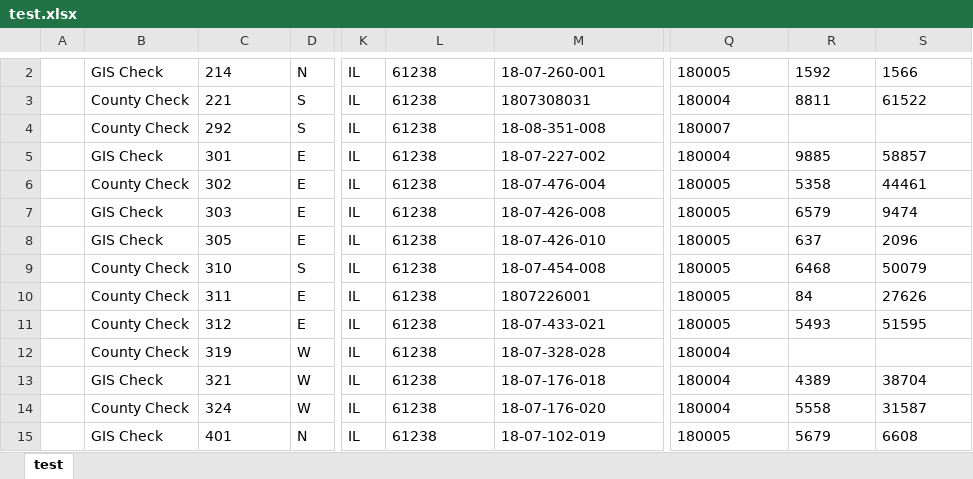
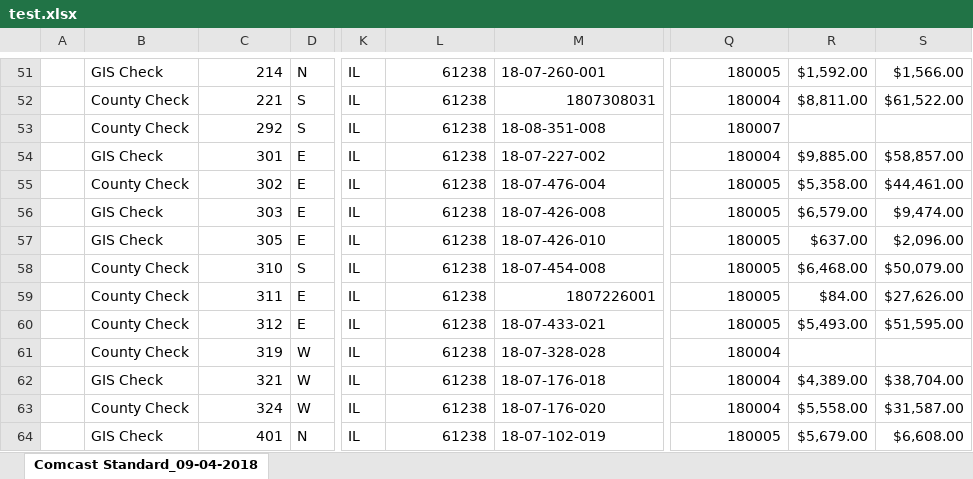
Before and after one commit to DAVIDJPLR/CountyCheck, an Excel workbook: test.xlsx, sheet Comcast Standard_09-04-2018, drawn as a sheet; only a part is shown, gaps mark what is left out; values as stored, in another font and other column widths than the file's, no borders; addresses are those after the commit; the diff covers the shown part only; the diff names each change by its address in the sheet, - before the commit and + after, or states it on an @@ line.

```diff
--- a/test.xlsx (sheet Comcast Standard_09-04-2018)
+++ b/test.xlsx (sheet Comcast Standard_09-04-2018)
-sheet tab: test
+sheet tab: Comcast Standard_09-04-2018
-C51:C64 alignment: left
+C51:C64 alignment: right
-L51 alignment: left
+L51 alignment: right
-Q51:Q64 alignment: left
+Q51:Q64 alignment: right
-R51: 1592
+R51: $1,592.00
-S51: 1566
+S51: $1,566.00
-L52:M52 alignment: left
+L52:M52 alignment: right
-R52: 8811
+R52: $8,811.00
-S52: 61522
+S52: $61,522.00
-L53:L58 alignment: left
+L53:L58 alignment: right
-R54: 9885
+R54: $9,885.00
-S54: 58857
+S54: $58,857.00
-R55: 5358
+R55: $5,358.00
-S55: 44461
+S55: $44,461.00
-R56: 6579
+R56: $6,579.00
-S56: 9474
+S56: $9,474.00
-R57: 637
+R57: $637.00
-S57: 2096
+S57: $2,096.00
-R58: 6468
+R58: $6,468.00
-S58: 50079
+S58: $50,079.00
-L59:M59 alignment: left
+L59:M59 alignment: right
-R59: 84
+R59: $84.00
-S59: 27626
+S59: $27,626.00
-L60:L64 alignment: left
+L60:L64 alignment: right
-R60: 5493
+R60: $5,493.00
-S60: 51595
+S60: $51,595.00
-R62: 4389
+R62: $4,389.00
-S62: 38704
+S62: $38,704.00
-R63: 5558
+R63: $5,558.00
-S63: 31587
+S63: $31,587.00
-R64: 5679
+R64: $5,679.00
-S64: 6608
+S64: $6,608.00
```
Also changed, not shown: 50 added rows, 19 removed rows, 30 edited cells and cell formats elsewhere in this sheet, testresults.xlsx, 2 other files.
